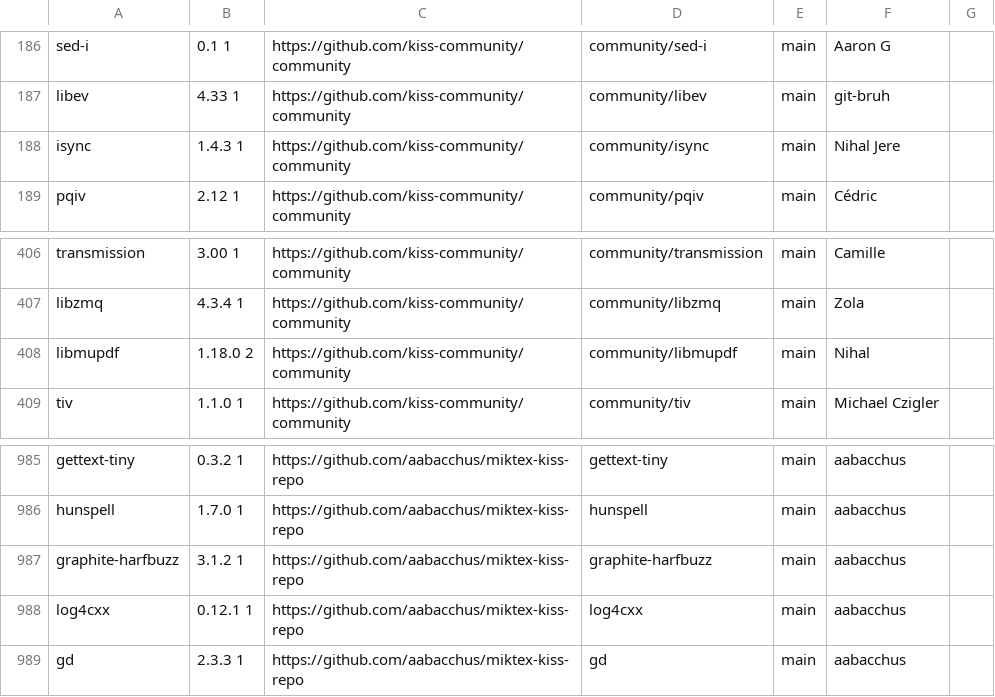
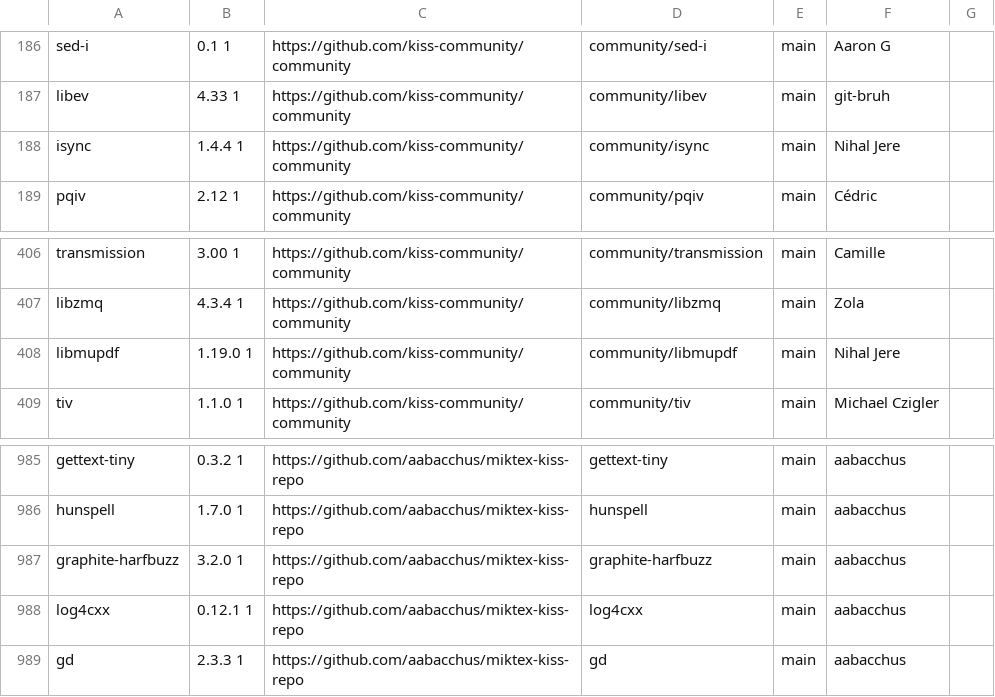
Before and after one commit to jedahan/kiss-find, a CSV file: db.csv, drawn as a sheet; only a part is shown, gaps mark what is left out.

```diff
--- a/db.csv
+++ b/db.csv
@@ -187,3 +187,3 @@ sed-i,0.1 1,https://github.com/kiss-community/community,community/sed-i,main,"Aa
 libev,4.33 1 ,https://github.com/kiss-community/community,community/libev,main,"git-bruh"," "
-isync,1.4.3 1,https://github.com/kiss-community/community,community/isync,main,"Nihal Jere"," "
+isync,1.4.4 1,https://github.com/kiss-community/community,community/isync,main,"Nihal Jere"," "
 pqiv,2.12 1 ,https://github.com/kiss-community/community,community/pqiv,main,"Cédric"," "
@@ -407,3 +407,3 @@ transmission,3.00 1 ,https://github.com/kiss-community/community,community/trans
 libzmq,4.3.4 1,https://github.com/kiss-community/community,community/libzmq,main,"Zola"," "
-libmupdf,1.18.0 2,https://github.com/kiss-community/community,community/libmupdf,main,"Nihal"," "
+libmupdf,1.19.0 1,https://github.com/kiss-community/community,community/libmupdf,main,"Nihal Jere"," "
 tiv,1.1.0 1,https://github.com/kiss-community/community,community/tiv,main,"Michael Czigler"," "
@@ -986,3 +986,3 @@ gettext-tiny,0.3.2 1,https://github.com/aabacchus/miktex-kiss-repo,gettext-tiny,
 hunspell,1.7.0 1,https://github.com/aabacchus/miktex-kiss-repo,hunspell,main,"aabacchus"," "
-graphite-harfbuzz,3.1.2 1,https://github.com/aabacchus/miktex-kiss-repo,graphite-harfbuzz,main,"aabacchus"," "
+graphite-harfbuzz,3.2.0 1,https://github.com/aabacchus/miktex-kiss-repo,graphite-harfbuzz,main,"aabacchus"," "
 log4cxx,0.12.1 1,https://github.com/aabacchus/miktex-kiss-repo,log4cxx,main,"aabacchus"," "
```
Also changed, not shown: 2 other files.
